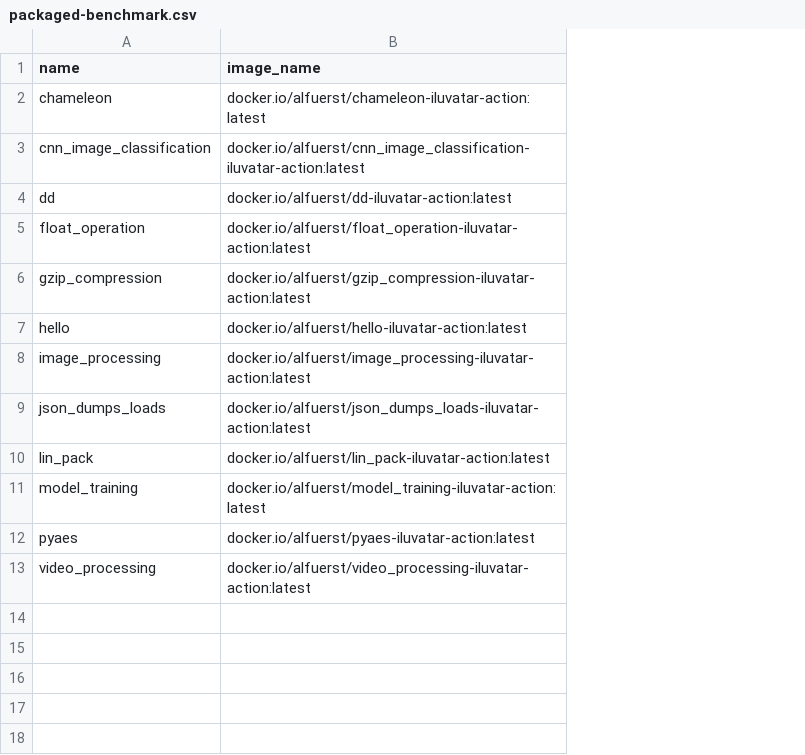
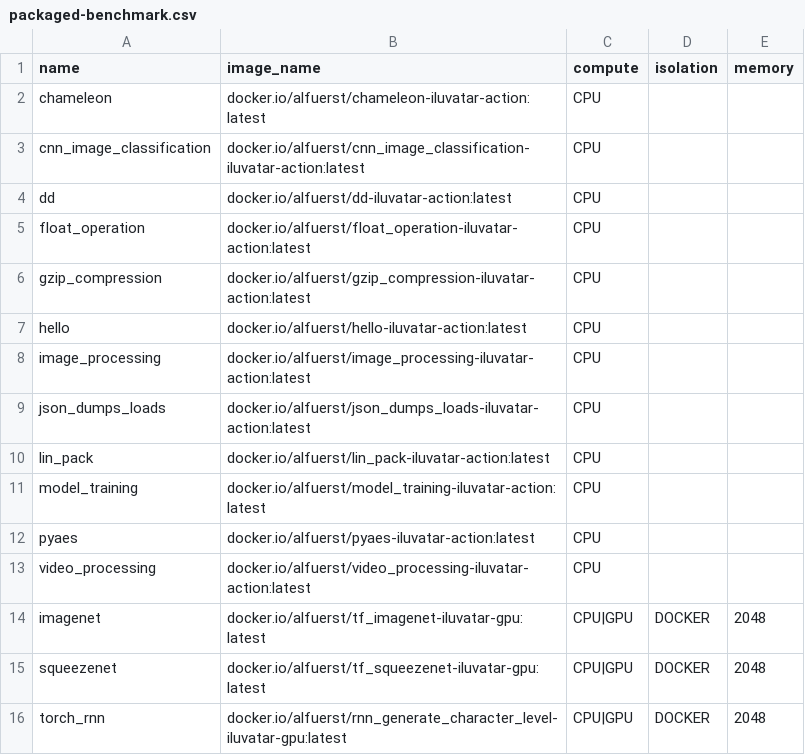
Before and after one commit to COS-IN/iluvatar-faas, a CSV file: src/Ilúvatar/ilúvatar_load_gen/src/resources/packaged-benchmark.csv, drawn as a sheet; the diff names each change by its address in the sheet, - before the commit and + after, or states it on an @@ line.

Commit message:
put some understanding of compute usage in load gen

```diff
--- a/src/Ilúvatar/ilúvatar_load_gen/src/resources/packaged-benchmark.csv
+++ b/src/Ilúvatar/ilúvatar_load_gen/src/resources/packaged-benchmark.csv
+column C (compute), rows 2-13: all CPU
+column D (isolation), empty
+column E (memory), empty
+row 14: imagenet | docker.io/alfuerst/tf_imagenet-iluvatar-gpu:latest | CPU|GPU | DOCKER | 2048
+row 15: squeezenet | docker.io/alfuerst/tf_squeezenet-iluvatar-gpu:latest | CPU|GPU | DOCKER | 2048
+row 16: torch_rnn | docker.io/alfuerst/rnn_generate_character_level-iluvatar-gpu:latest | CPU|GPU | DOCKER | 2048
```
Also changed, not shown: 27 other files.
